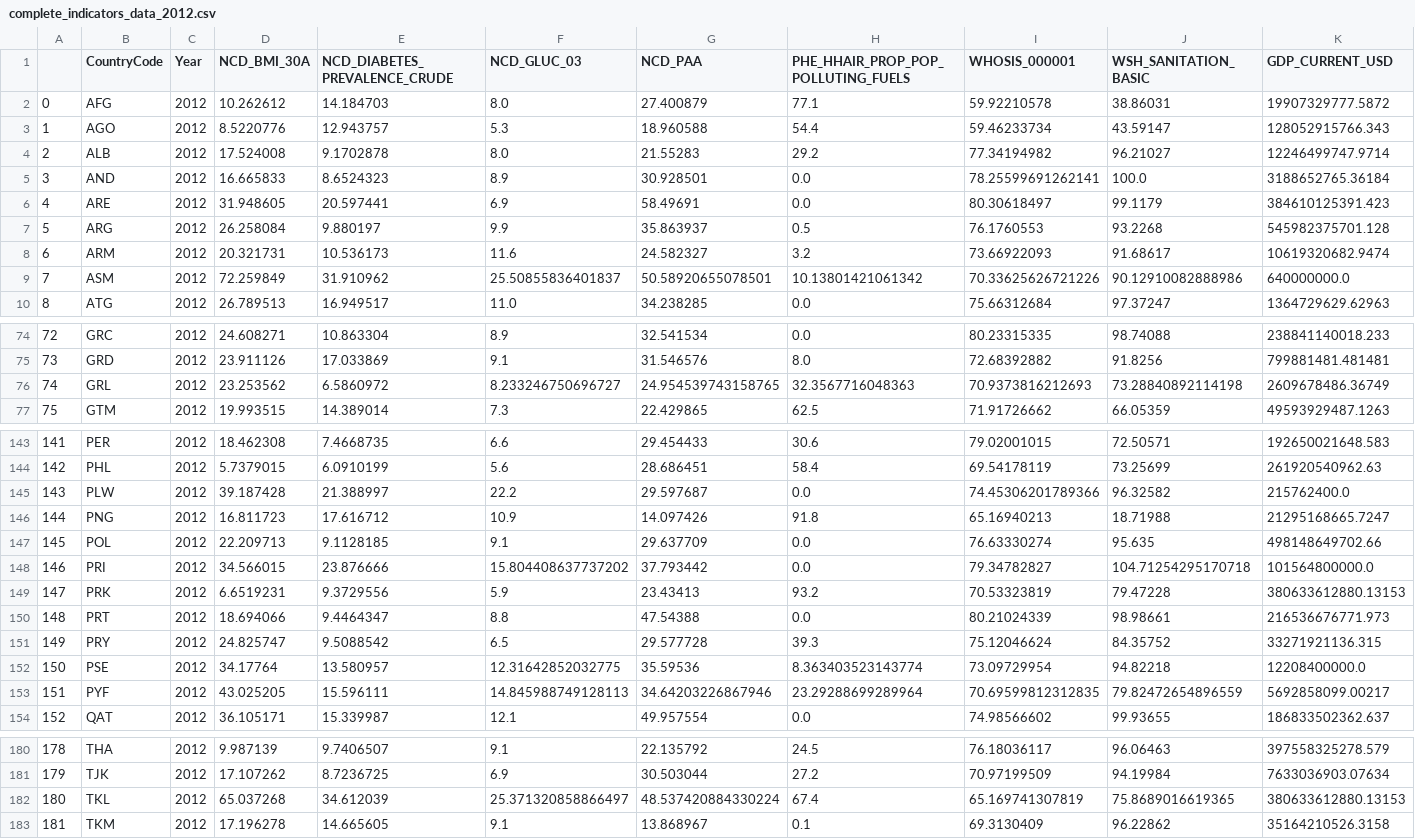
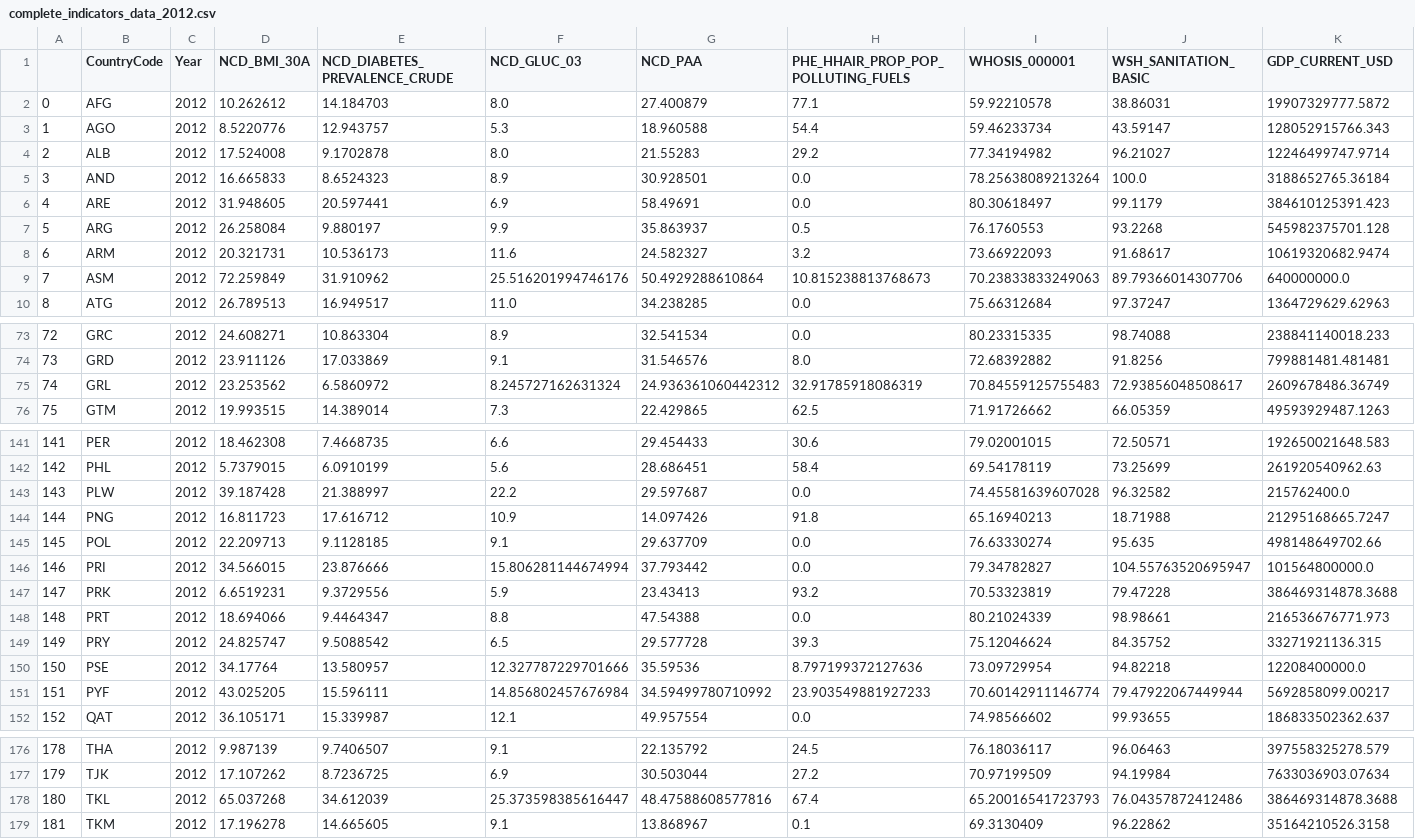
Before and after one commit to SU-MSDS-Obesity-Class-2025/Obesity, a CSV file: data/complete_indicators_data_2012.csv, drawn as a sheet; only a part is shown, gaps mark what is left out; the diff covers the shown part only.

```diff
--- a/data/complete_indicators_data_2012.csv
+++ b/data/complete_indicators_data_2012.csv
@@ -4,3 +4,3 @@
 2,ALB,2012,17.524008,9.1702878,8.0,21.55283,29.2,77.34194982,96.21027,12246499747.9714
-3,AND,2012,16.665833,8.6524323,8.9,30.928501,0.0,78.25599691262141,100.0,3188652765.36184
+3,AND,2012,16.665833,8.6524323,8.9,30.928501,0.0,78.25638089213264,100.0,3188652765.36184
 4,ARE,2012,31.948605,20.597441,6.9,58.49691,0.0,80.30618497,99.1179,384610125391.423
@@ -8,3 +8,3 @@
 6,ARM,2012,20.321731,10.536173,11.6,24.582327,3.2,73.66922093,91.68617,10619320682.9474
-7,ASM,2012,72.259849,31.910962,25.50855836401837,50.58920655078501,10.13801421061342,70.33625626721226,90.12910082888986,640000000.0
+7,ASM,2012,72.259849,31.910962,25.516201994746176,50.4929288610864,10.815238813768673,70.23833833249063,89.79366014307706,640000000.0
 8,ATG,2012,26.789513,16.949517,11.0,34.238285,0.0,75.66312684,97.37247,1364729629.62963
@@ -75,3 +74,3 @@
 73,GRD,2012,23.911126,17.033869,9.1,31.546576,8.0,72.68392882,91.8256,799881481.481481
-74,GRL,2012,23.253562,6.5860972,8.233246750696727,24.954539743158765,32.3567716048363,70.9373816212693,73.28840892114198,2609678486.36749
+74,GRL,2012,23.253562,6.5860972,8.245727162631324,24.936361060442312,32.91785918086319,70.84559125755483,72.93856048508617,2609678486.36749
 75,GTM,2012,19.993515,14.389014,7.3,22.429865,62.5,71.91726662,66.05359,49593929487.1263
@@ -144,11 +142,11 @@
 142,PHL,2012,5.7379015,6.0910199,5.6,28.686451,58.4,69.54178119,73.25699,261920540962.63
-143,PLW,2012,39.187428,21.388997,22.2,29.597687,0.0,74.45306201789366,96.32582,215762400.0
+143,PLW,2012,39.187428,21.388997,22.2,29.597687,0.0,74.45581639607028,96.32582,215762400.0
 144,PNG,2012,16.811723,17.616712,10.9,14.097426,91.8,65.16940213,18.71988,21295168665.7247
 145,POL,2012,22.209713,9.1128185,9.1,29.637709,0.0,76.63330274,95.635,498148649702.66
-146,PRI,2012,34.566015,23.876666,15.804408637737202,37.793442,0.0,79.34782827,104.71254295170718,101564800000.0
-147,PRK,2012,6.6519231,9.3729556,5.9,23.43413,93.2,70.53323819,79.47228,380633612880.13153
+146,PRI,2012,34.566015,23.876666,15.806281144674994,37.793442,0.0,79.34782827,104.55763520695947,101564800000.0
+147,PRK,2012,6.6519231,9.3729556,5.9,23.43413,93.2,70.53323819,79.47228,386469314878.3688
 148,PRT,2012,18.694066,9.4464347,8.8,47.54388,0.0,80.21024339,98.98661,216536676771.973
 149,PRY,2012,24.825747,9.5088542,6.5,29.577728,39.3,75.12046624,84.35752,33271921136.315
-150,PSE,2012,34.17764,13.580957,12.31642852032775,35.59536,8.363403523143774,73.09729954,94.82218,12208400000.0
-151,PYF,2012,43.025205,15.596111,14.845988749128113,34.64203226867946,23.29288699289964,70.69599812312835,79.82472654896559,5692858099.00217
+150,PSE,2012,34.17764,13.580957,12.327787229701666,35.59536,8.797199372127636,73.09729954,94.82218,12208400000.0
+151,PYF,2012,43.025205,15.596111,14.856802457676984,34.59499780710992,23.903549881927233,70.60142911146774,79.47922067449944,5692858099.00217
 152,QAT,2012,36.105171,15.339987,12.1,49.957554,0.0,74.98566602,99.93655,186833502362.637
@@ -181,3 +177,3 @@
 179,TJK,2012,17.107262,8.7236725,6.9,30.503044,27.2,70.97199509,94.19984,7633036903.07634
-180,TKL,2012,65.037268,34.612039,25.371320858866497,48.537420884330224,67.4,65.169741307819,75.8689016619365,380633612880.13153
+180,TKL,2012,65.037268,34.612039,25.373598385616447,48.47588608577816,67.4,65.20016541723793,76.04357872412486,386469314878.3688
 181,TKM,2012,17.196278,14.665605,9.1,13.868967,0.1,69.3130409,96.22862,35164210526.3158
```
Also changed, not shown: 4 removed rows and 20 edited cells elsewhere in this file, 1 other file.
